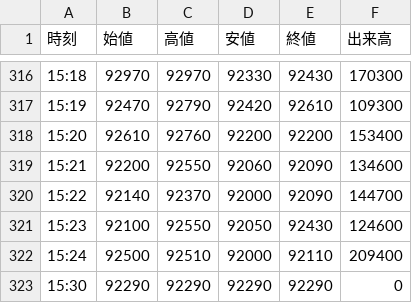
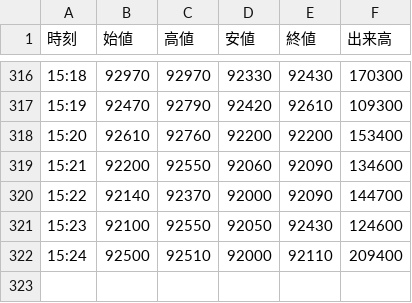
Before and after one commit to yayuta417/kioxia-stock-data, a CSV file: 1分足/285A_1分足_2026-06-23.csv, drawn as a sheet; only a part is shown, gaps mark what is left out; the diff names each change by its address in the sheet, - before the commit and + after, or states it on an @@ line.

```diff
--- a/1分足/285A_1分足_2026-06-23.csv
+++ b/1分足/285A_1分足_2026-06-23.csv
-row 323: 15:30 | 92290 | 92290 | 92290 | 92290 | 0
```
Also changed, not shown: 5分足/285A_5分足_2026-06-23.csv, 日次サマリー.csv, 8 other files.
